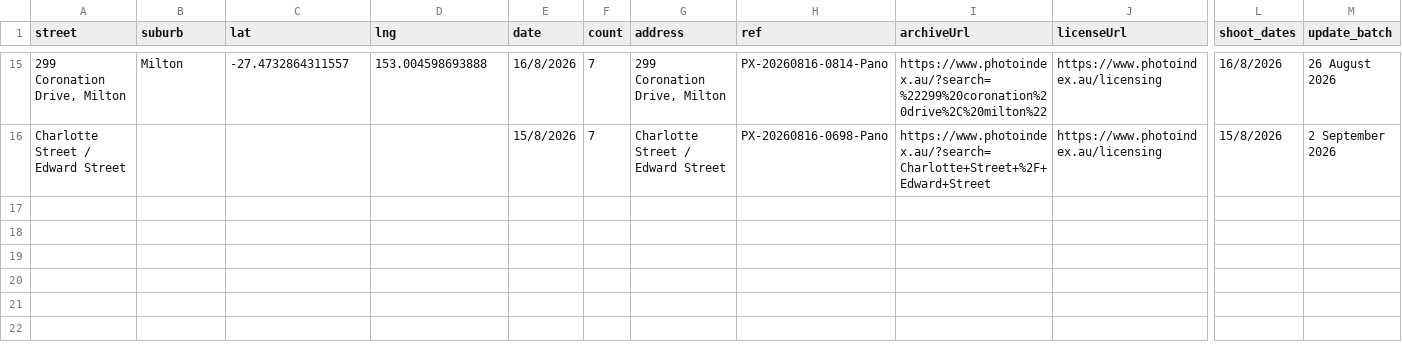
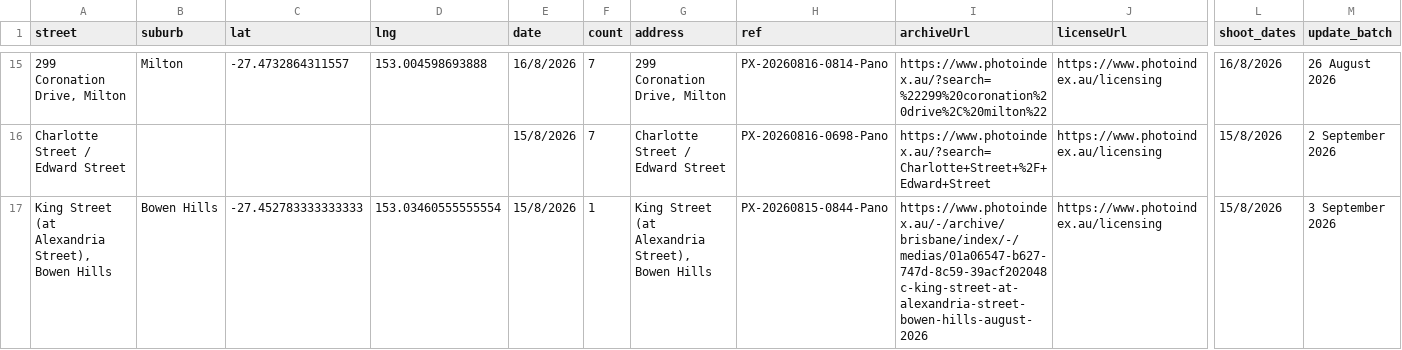
Before and after one commit to sproutssorbets/bne-urban, a CSV file: locations.csv, drawn as a sheet; only a part is shown, gaps mark what is left out; rows hold the shown columns only; the diff names each change by its address in the sheet, - before the commit and + after, or states it on an @@ line.

Commit message:
Update locations.csv

```diff
--- a/locations.csv
+++ b/locations.csv
+row 17: King Street (at Alexandria Street), Bowen Hills | Bowen Hills | -27.452783333333333 | 153.03460555555554 | 15/8/2026 | 1 | King Street (at Alexandria Street), Bowen Hills | PX-20260815-0844-Pano | https://www.photoindex.au/-/archive/brisbane/index/-/medias/01a06547-b627-747d-8c59-39acf202048c-king-street-at-alexandria-street-bowen-hills-august-2026 | https://www.photoindex.au/licensing | 15/8/2026 | 3 September 2026
```
